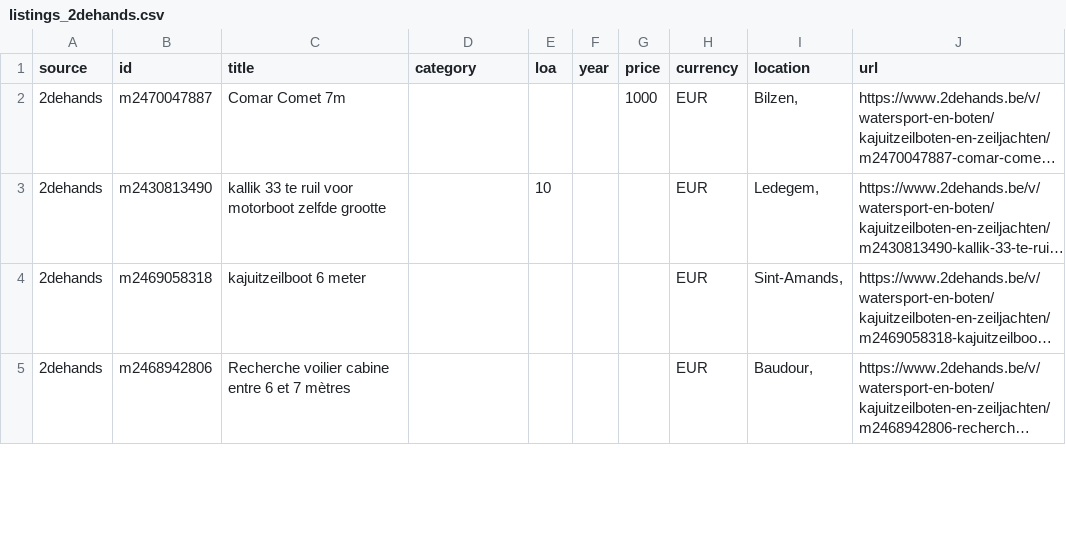
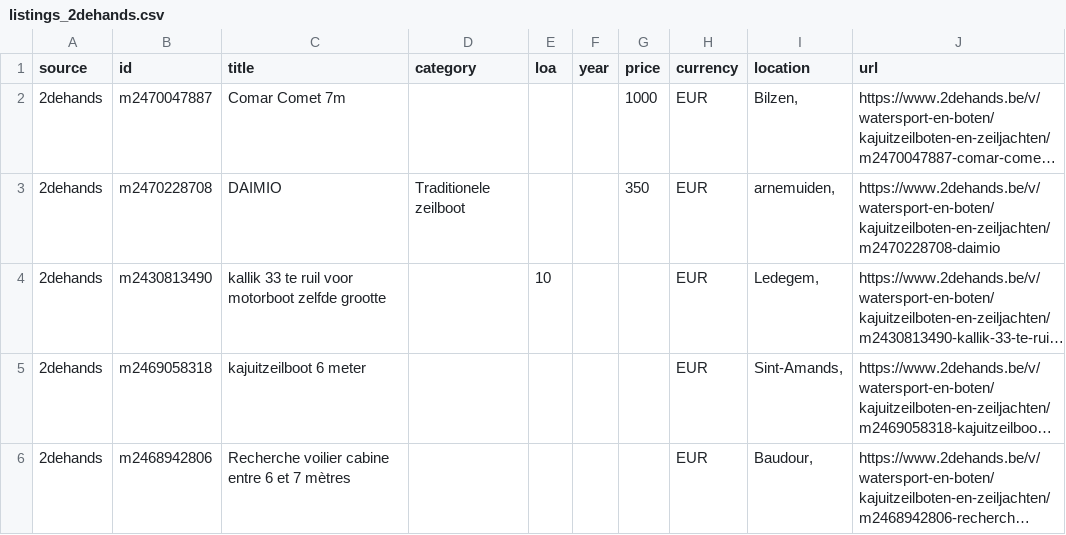
Before and after one commit to mcprins/boat-per-buck, a CSV file: data/listings_2dehands.csv, drawn as a sheet; only a part is shown; long unchanged cells end in …; the diff covers the shown part only; the diff names each change by its address in the sheet, - before the commit and + after, or states it on an @@ line.

```diff
--- a/data/listings_2dehands.csv
+++ b/data/listings_2dehands.csv
+row 3: 2dehands | m2470228708 | DAIMIO | Traditionele zeilboot |  |  | 350 | EUR | arnemuiden, | https://www.2dehands.be/v/watersport-en-boten/kajuitzeilboten-en-zeiljachten/m2470228708-daimio
```
Also changed, not shown: 1 added row, 3 removed rows and 5 edited cells elsewhere in this file, data/listings_apolloduck.csv, data/listings_boat24.csv, 2 other files.
